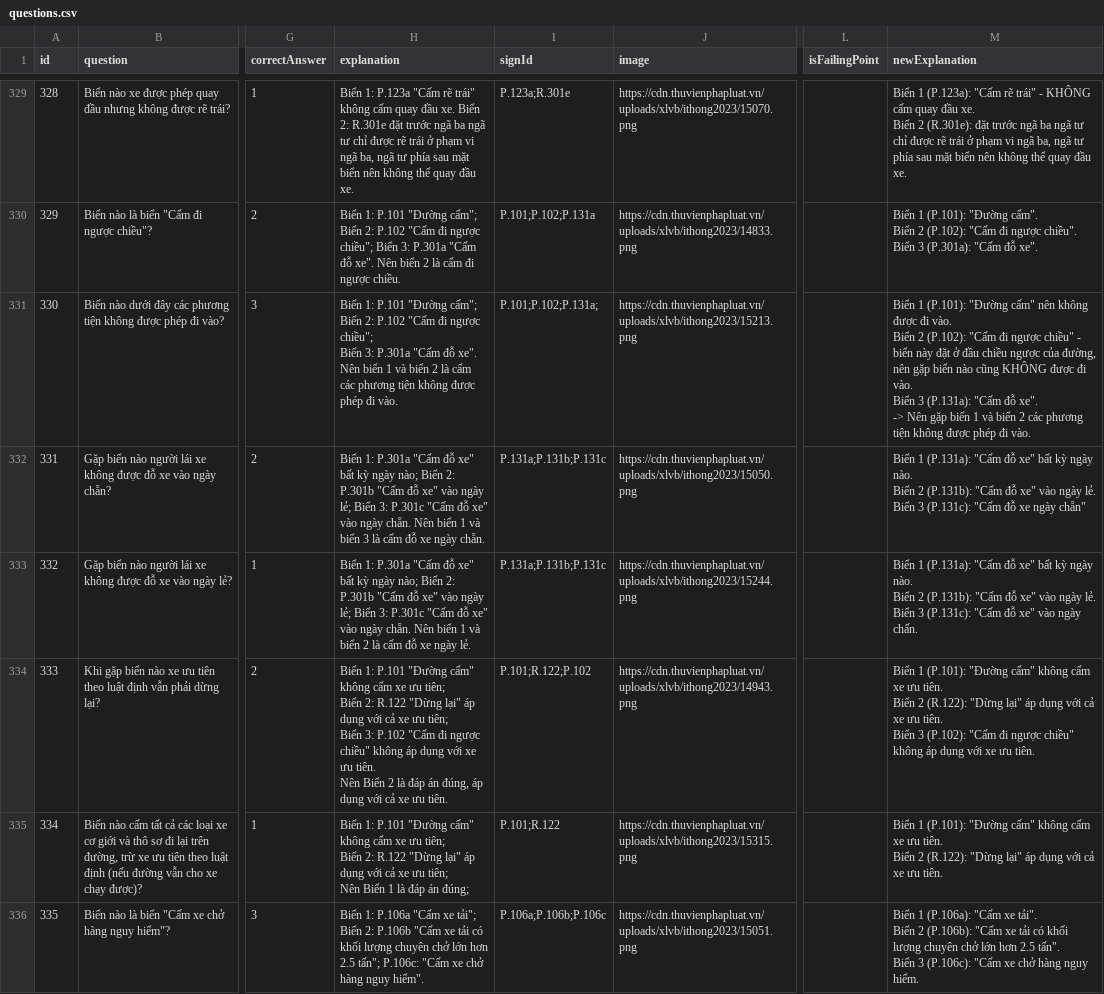
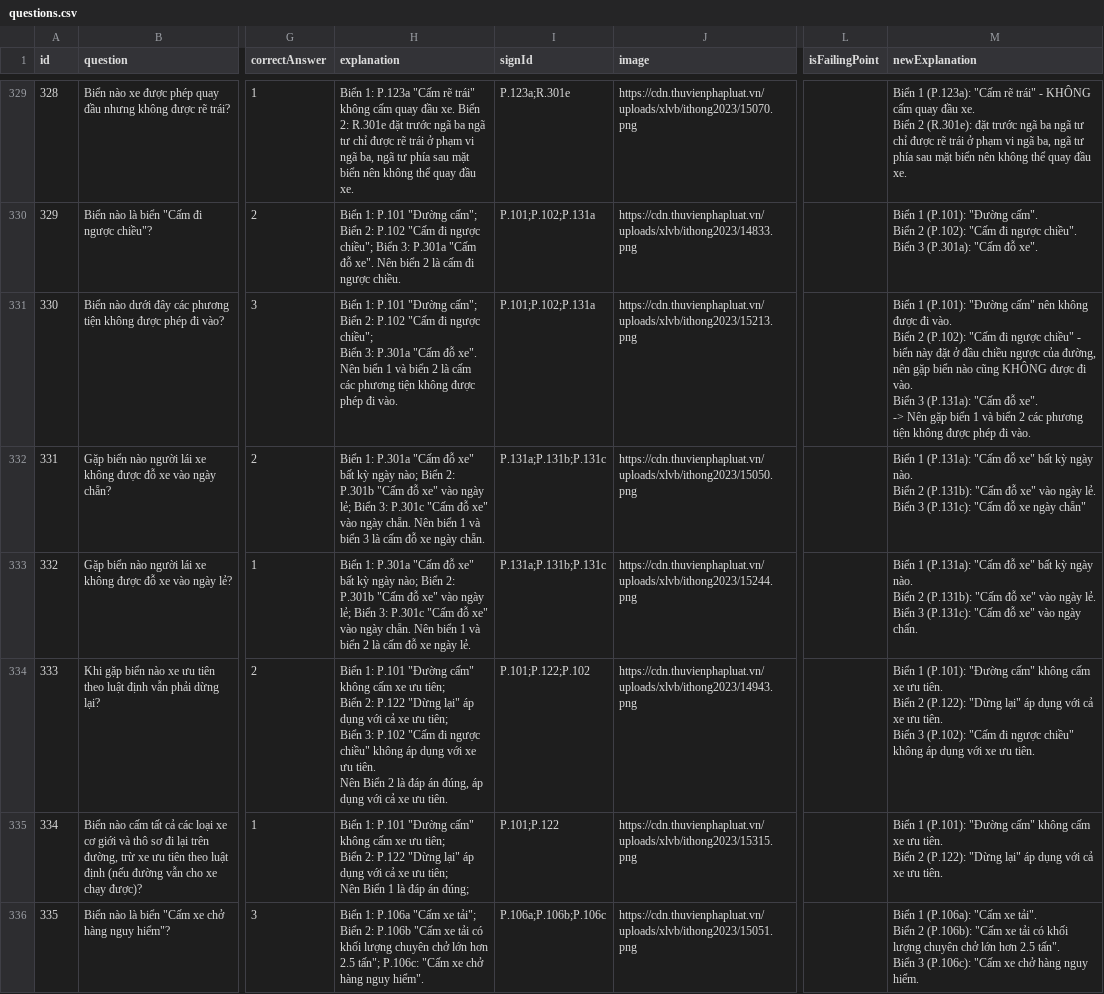
Before and after one commit to nguyencongtu2004/gplx, a CSV file: assets/data/questions.csv, drawn as a sheet; only a part is shown, gaps mark what is left out; the diff covers the shown part only; the diff names each change by its address in the sheet, - before the commit and + after, or states it on an @@ line.

```diff
--- a/assets/data/questions.csv
+++ b/assets/data/questions.csv
-I331 (signId): P.101;P.102;P.131a;
+I331 (signId): P.101;P.102;P.131a
-H334 (explanation): …Biển 2: R.122 "Dừng lại"…
+H334 (explanation): …Biển 2: P.122 "Dừng lại"…
-I334 (signId): P.101;R.122;P.102
+I334 (signId): P.101;P.122;P.102
-M334 (newExplanation): …Biển 2 (R.122): "Dừng lại"…
+M334 (newExplanation): …Biển 2 (P.122): "Dừng lại"…
-H335 (explanation): …Biển 2: R.122 "Dừng lại"…
+H335 (explanation): …Biển 2: P.122 "Dừng lại"…
-I335 (signId): P.101;R.122
+I335 (signId): P.101;P.122
-M335 (newExplanation): …Biển 2 (R.122): "Dừng lại"…
+M335 (newExplanation): …Biển 2 (P.122): "Dừng lại"…
```
Also changed, not shown: 46 edited cells elsewhere in this file, assets/data/signs.csv, 9 other files.
